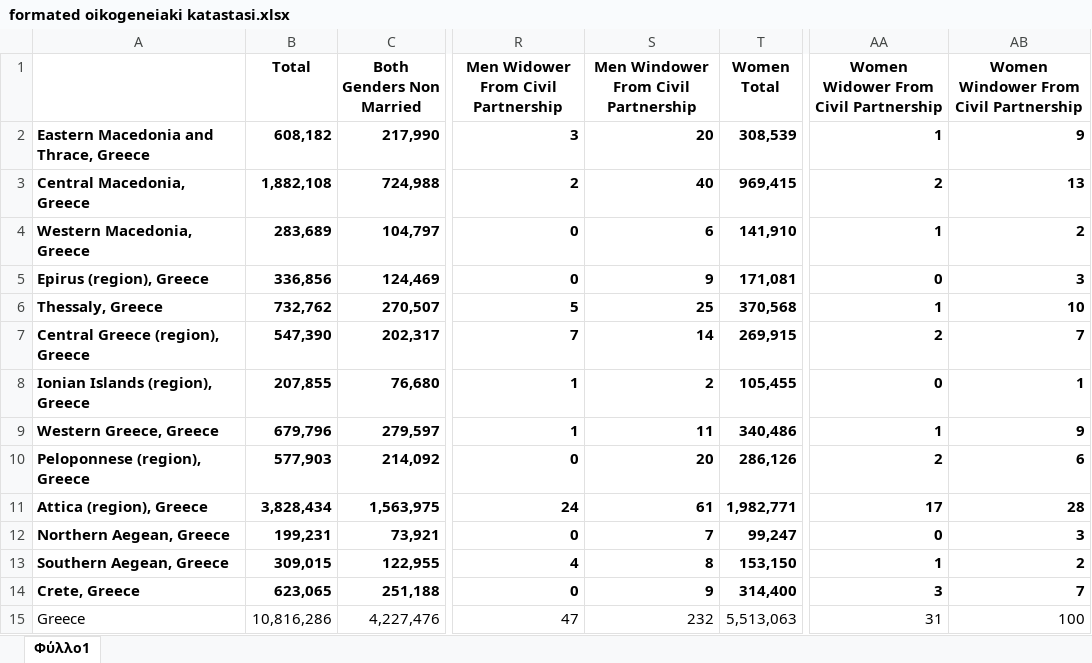
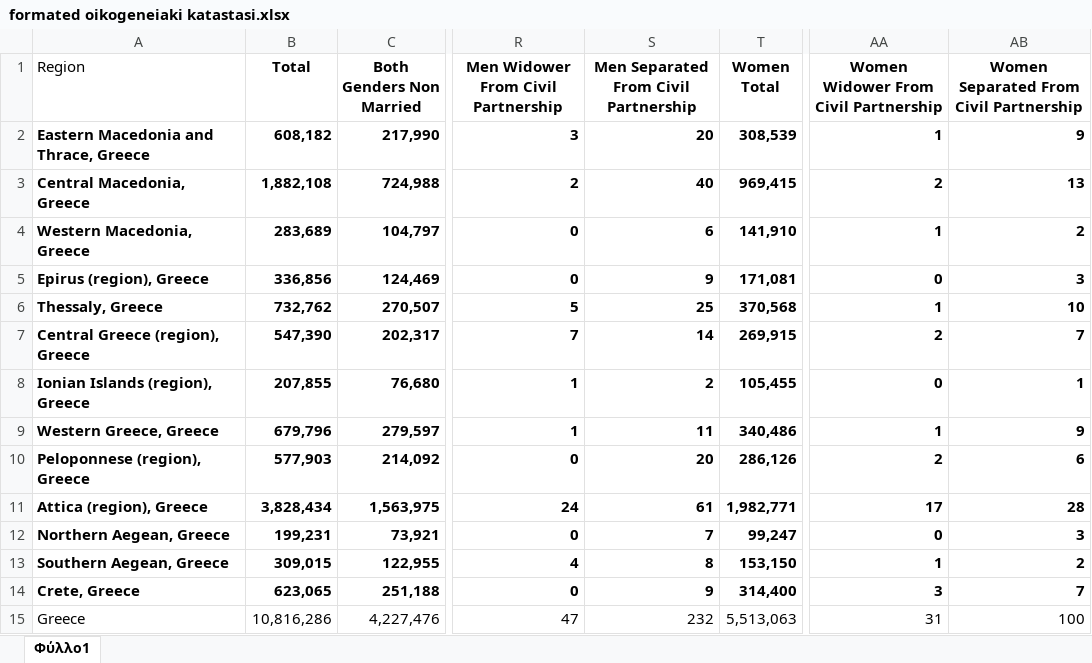
Before and after one commit to gioandreou/thesis-auth, an Excel workbook: excels/elstat/formated oikogeneiaki katastasi.xlsx, sheet Φύλλο1, drawn as a sheet; only a part is shown, gaps mark what is left out; values as stored, in another font and other column widths than the file's, no borders; table styles not drawn; the diff names each change by its address in the sheet, - before the commit and + after, or states it on an @@ line.

```diff
--- a/excels/elstat/formated oikogeneiaki katastasi.xlsx (sheet Φύλλο1)
+++ b/excels/elstat/formated oikogeneiaki katastasi.xlsx (sheet Φύλλο1)
-A1: (empty)
+A1: Region
-S1: Men Windower From Civil Partnership
+S1: Men Separated From Civil Partnership
-AB1: Women Windower From Civil Partnership
+AB1: Women Separated From Civil Partnership
```
Also changed, not shown: excels/elstat/formated epipedo ekpaideusis.xlsx, excels/elstat/formated katastasi asxolias regions_.xlsx, 1 other file.
